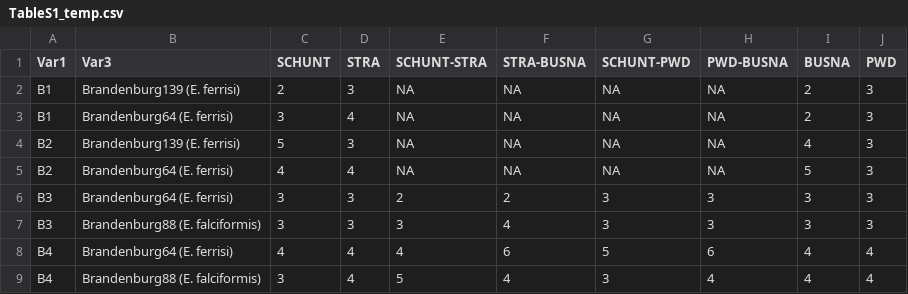
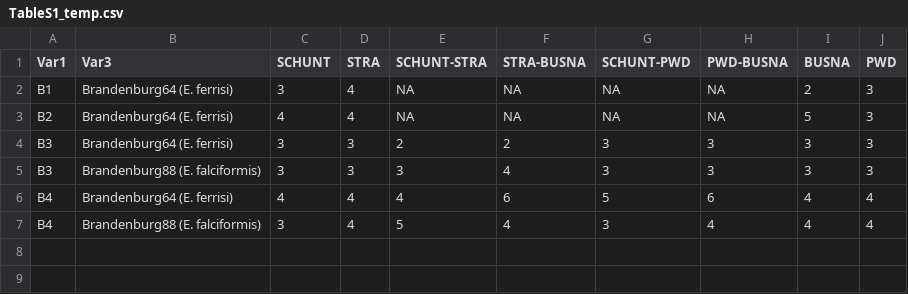
Before and after one commit to alicebalard/Article_RelatedParasitesResTol, a CSV file: figures/TableS1_temp.csv, drawn as a sheet.

```diff
--- a/figures/TableS1_temp.csv
+++ b/figures/TableS1_temp.csv
@@ -1,5 +1,3 @@
 "Var1","Var3","SCHUNT","STRA","SCHUNT-STRA","STRA-BUSNA","SCHUNT-PWD","PWD-BUSNA","BUSNA","PWD"
-"B1","Brandenburg139 (E. ferrisi)",2,3,NA,NA,NA,NA,2,3
 "B1","Brandenburg64 (E. ferrisi)",3,4,NA,NA,NA,NA,2,3
-"B2","Brandenburg139 (E. ferrisi)",5,3,NA,NA,NA,NA,4,3
 "B2","Brandenburg64 (E. ferrisi)",4,4,NA,NA,NA,NA,5,3
```
Also changed, not shown: figures/Table1_temp.csv, 24 other files.
